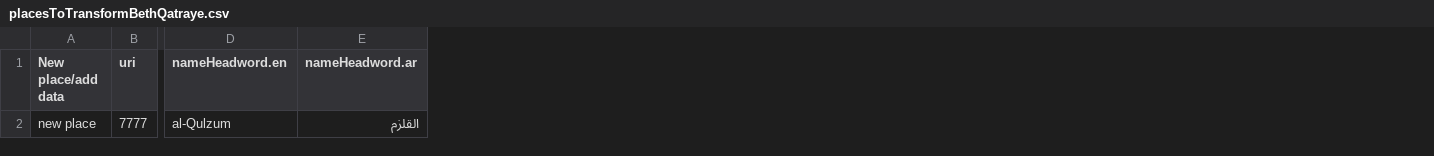
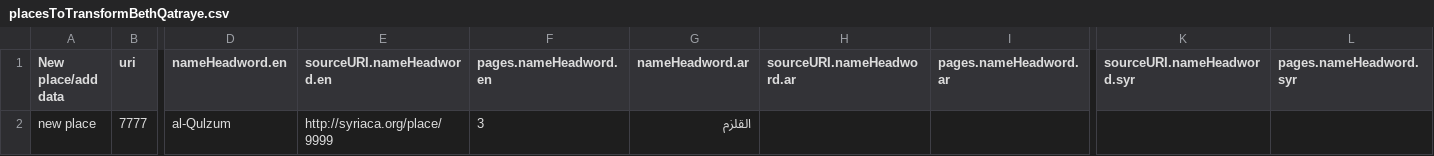
Before and after one commit to srophe/draft-data, a CSV file: data/bethqatraye-TSVTransform/placesToTransformBethQatraye.csv, drawn as a sheet; only a part is shown, gaps mark what is left out; the diff names each change by its address in the sheet, - before the commit and + after, or states it on an @@ line.

Commit message:
added URI and page columns for headwords to TSV data; updated transform
In transform, working to add @source to heaadwords

```diff
--- a/data/bethqatraye-TSVTransform/placesToTransformBethQatraye.csv
+++ b/data/bethqatraye-TSVTransform/placesToTransformBethQatraye.csv
+column E (sourceURI.nameHeadword.en), row 2: http://syriaca.org/place/9999
+column F (pages.nameHeadword.en), row 2: 3
+column H (sourceURI.nameHeadword.ar), empty
+column I (pages.nameHeadword.ar), empty
+column K (sourceURI.nameHeadword.syr), empty
+column L (pages.nameHeadword.syr), empty
```
Also changed, not shown: 2 other files.
